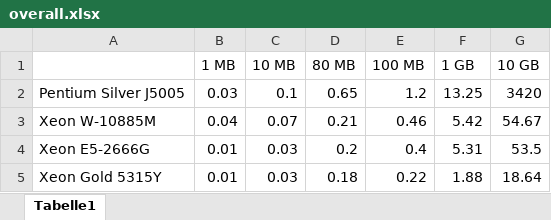
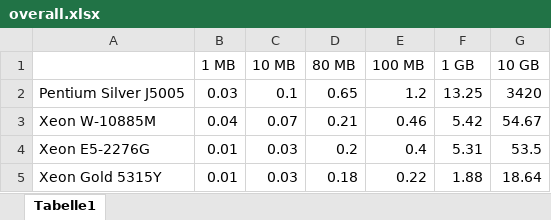
Before and after one commit to VXAPPS/sgx-benchmark, an Excel workbook: data/overall.xlsx, sheet Tabelle1, drawn as a sheet; values as stored, in another font and other column widths than the file's, no borders; charts and pictures not drawn; the diff names each change by its address in the sheet, - before the commit and + after, or states it on an @@ line.

```diff
--- a/data/overall.xlsx (sheet Tabelle1)
+++ b/data/overall.xlsx (sheet Tabelle1)
-A4: Xeon E5-2666G
+A4: Xeon E5-2276G
```
Also changed, not shown: charts or pictures, 8 other files.
